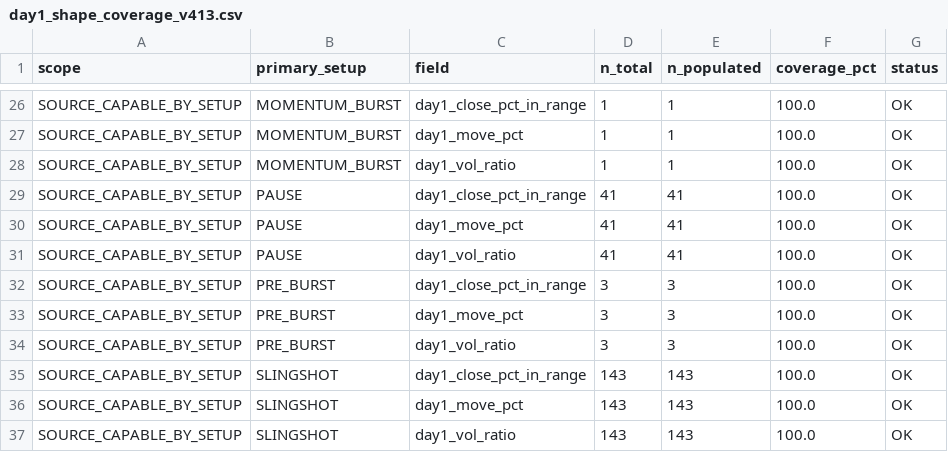
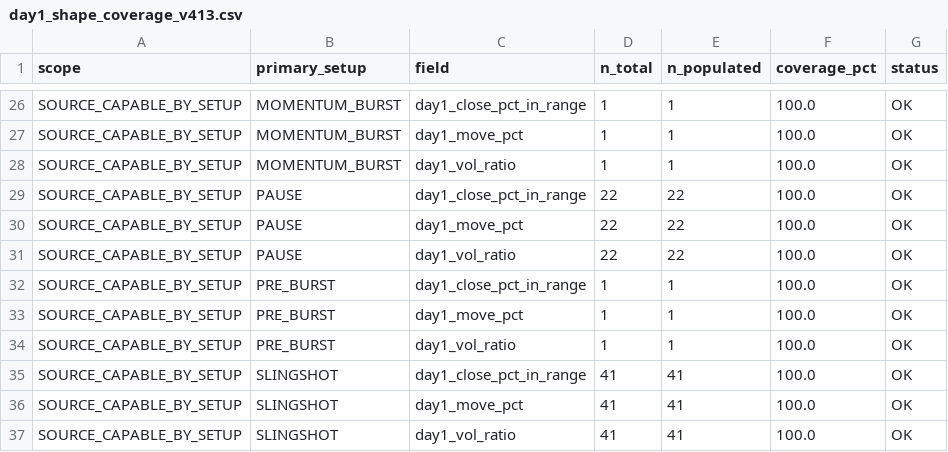
Before and after one commit to nellyagain/bonde, a CSV file: .claude/skills/llm-council/bonde_files 3/learning/day1_shape_coverage_v413.csv, drawn as a sheet; only a part is shown, gaps mark what is left out; the diff covers the shown part only.

```diff
--- a/.claude/skills/llm-council/bonde_files 3/learning/day1_shape_coverage_v413.csv
+++ b/.claude/skills/llm-council/bonde_files 3/learning/day1_shape_coverage_v413.csv
@@ -28,10 +28,10 @@ SOURCE_CAPABLE_BY_SETUP,MOMENTUM_BURST,day1_move_pct,1,1,100.0,OK
 SOURCE_CAPABLE_BY_SETUP,MOMENTUM_BURST,day1_vol_ratio,1,1,100.0,OK
-SOURCE_CAPABLE_BY_SETUP,PAUSE,day1_close_pct_in_range,41,41,100.0,OK
-SOURCE_CAPABLE_BY_SETUP,PAUSE,day1_move_pct,41,41,100.0,OK
-SOURCE_CAPABLE_BY_SETUP,PAUSE,day1_vol_ratio,41,41,100.0,OK
-SOURCE_CAPABLE_BY_SETUP,PRE_BURST,day1_close_pct_in_range,3,3,100.0,OK
-SOURCE_CAPABLE_BY_SETUP,PRE_BURST,day1_move_pct,3,3,100.0,OK
-SOURCE_CAPABLE_BY_SETUP,PRE_BURST,day1_vol_ratio,3,3,100.0,OK
-SOURCE_CAPABLE_BY_SETUP,SLINGSHOT,day1_close_pct_in_range,143,143,100.0,OK
-SOURCE_CAPABLE_BY_SETUP,SLINGSHOT,day1_move_pct,143,143,100.0,OK
-SOURCE_CAPABLE_BY_SETUP,SLINGSHOT,day1_vol_ratio,143,143,100.0,OK
+SOURCE_CAPABLE_BY_SETUP,PAUSE,day1_close_pct_in_range,22,22,100.0,OK
+SOURCE_CAPABLE_BY_SETUP,PAUSE,day1_move_pct,22,22,100.0,OK
+SOURCE_CAPABLE_BY_SETUP,PAUSE,day1_vol_ratio,22,22,100.0,OK
+SOURCE_CAPABLE_BY_SETUP,PRE_BURST,day1_close_pct_in_range,1,1,100.0,OK
+SOURCE_CAPABLE_BY_SETUP,PRE_BURST,day1_move_pct,1,1,100.0,OK
+SOURCE_CAPABLE_BY_SETUP,PRE_BURST,day1_vol_ratio,1,1,100.0,OK
+SOURCE_CAPABLE_BY_SETUP,SLINGSHOT,day1_close_pct_in_range,41,41,100.0,OK
+SOURCE_CAPABLE_BY_SETUP,SLINGSHOT,day1_move_pct,41,41,100.0,OK
+SOURCE_CAPABLE_BY_SETUP,SLINGSHOT,day1_vol_ratio,41,41,100.0,OK
```
Also changed, not shown: 51 edited cells elsewhere in this file.
